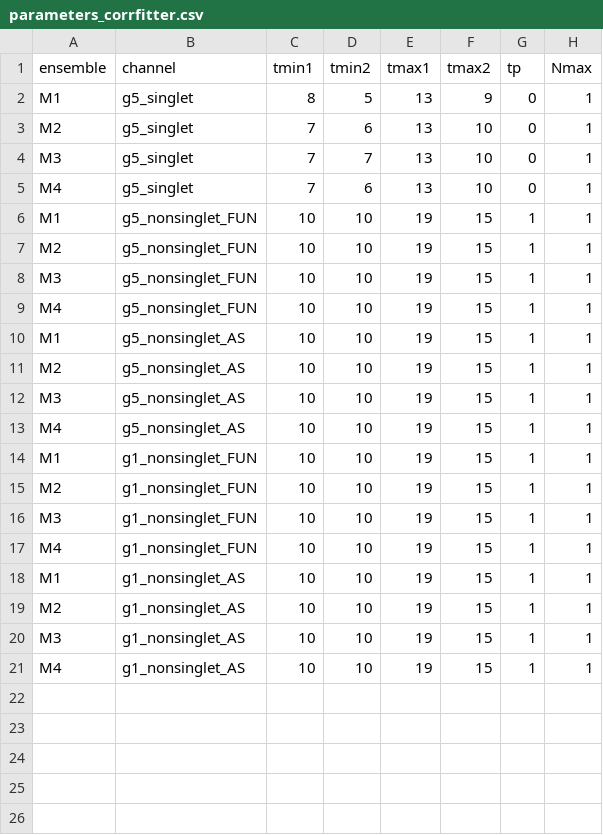
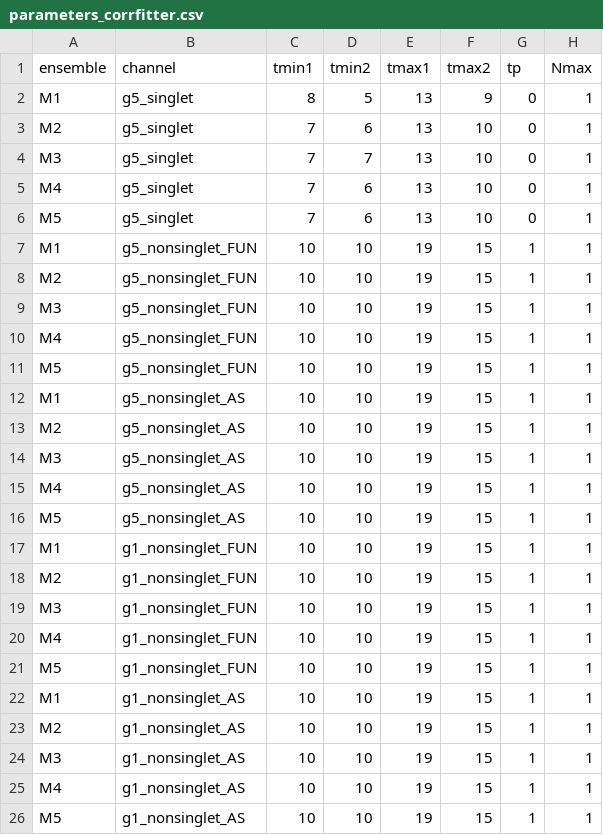
Before and after one commit to kzone-dev/MixedRepSinglets, a CSV file: input/parameters_corrfitter.csv, drawn as a sheet.

```diff
--- a/input/parameters_corrfitter.csv
+++ b/input/parameters_corrfitter.csv
@@ -5,2 +5,3 @@ M3;g5_singlet;7;7;13;10;0;1;
 M4;g5_singlet;7;6;13;10;0;1;
+M5;g5_singlet;7;6;13;10;0;1;
 M1;g5_nonsinglet_FUN;10;10;19;15;1;1;
@@ -9,2 +10,3 @@ M3;g5_nonsinglet_FUN;10;10;19;15;1;1;
 M4;g5_nonsinglet_FUN;10;10;19;15;1;1;
+M5;g5_nonsinglet_FUN;10;10;19;15;1;1;
 M1;g5_nonsinglet_AS;10;10;19;15;1;1;
@@ -13,2 +15,3 @@ M3;g5_nonsinglet_AS;10;10;19;15;1;1;
 M4;g5_nonsinglet_AS;10;10;19;15;1;1;
+M5;g5_nonsinglet_AS;10;10;19;15;1;1;
 M1;g1_nonsinglet_FUN;10;10;19;15;1;1;
@@ -17,2 +20,3 @@ M3;g1_nonsinglet_FUN;10;10;19;15;1;1;
 M4;g1_nonsinglet_FUN;10;10;19;15;1;1;
+M5;g1_nonsinglet_FUN;10;10;19;15;1;1;
 M1;g1_nonsinglet_AS;10;10;19;15;1;1;
@@ -21 +25,2 @@ M3;g1_nonsinglet_AS;10;10;19;15;1;1;
 M4;g1_nonsinglet_AS;10;10;19;15;1;1;
+M5;g1_nonsinglet_AS;10;10;19;15;1;1;
```
Also changed, not shown: input/parameters_gevp.csv, 1 other file.
